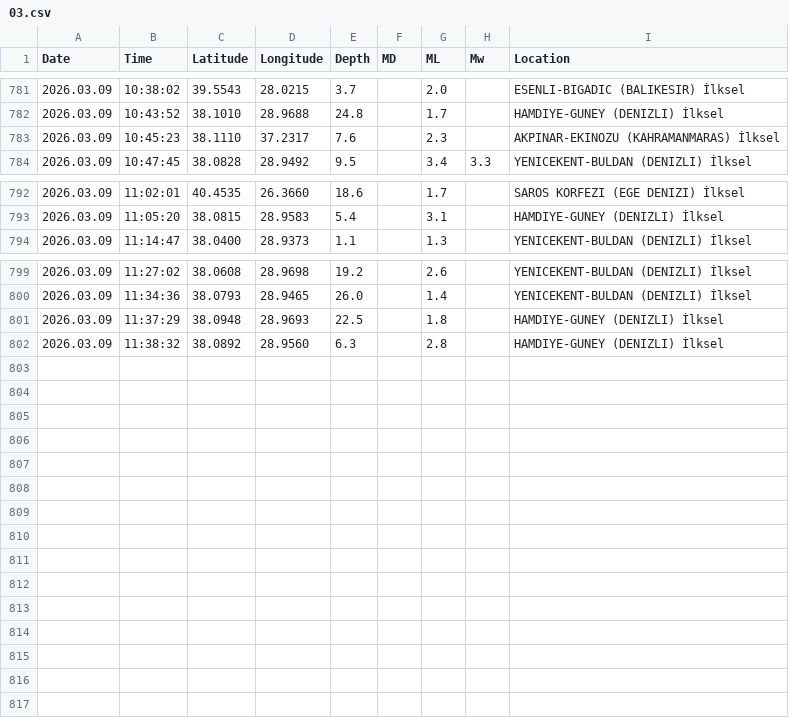
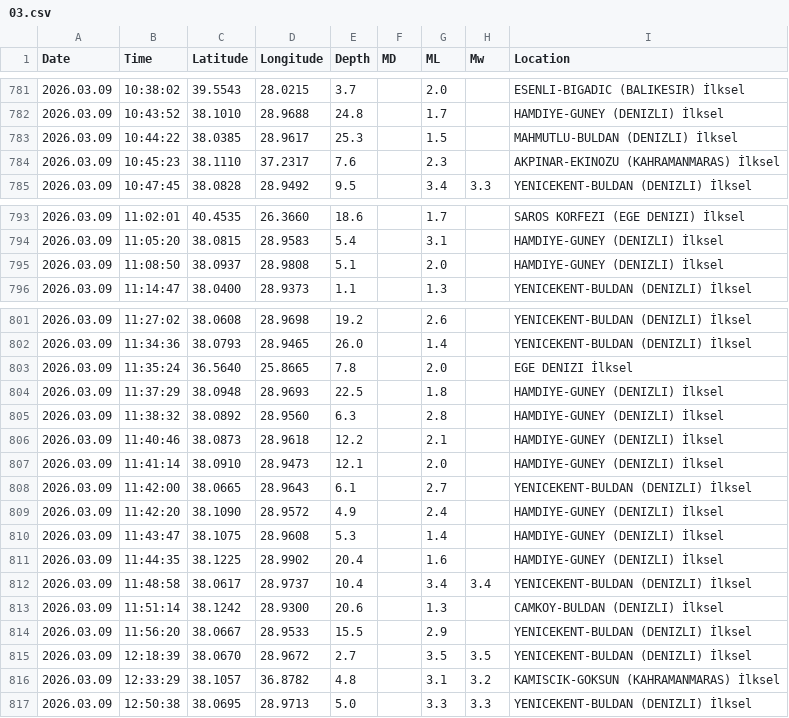
Before and after one commit to sukruozan/turkiye-guncel-deprem-verisi, a CSV file: 2026/03.csv, drawn as a sheet; only a part is shown, gaps mark what is left out; the diff names each change by its address in the sheet, - before the commit and + after, or states it on an @@ line.

Commit message:
Automated Commit

```diff
--- a/2026/03.csv
+++ b/2026/03.csv
+row 783: 2026.03.09 | 10:44:22 | 38.0385 | 28.9617 | 25.3 |  | 1.5 |  | MAHMUTLU-BULDAN (DENIZLI) İlksel
+row 795: 2026.03.09 | 11:08:50 | 38.0937 | 28.9808 | 5.1 |  | 2.0 |  | HAMDIYE-GUNEY (DENIZLI) İlksel
+row 803: 2026.03.09 | 11:35:24 | 36.5640 | 25.8665 | 7.8 |  | 2.0 |  | EGE DENIZI İlksel
+row 806: 2026.03.09 | 11:40:46 | 38.0873 | 28.9618 | 12.2 |  | 2.1 |  | HAMDIYE-GUNEY (DENIZLI) İlksel
+row 807: 2026.03.09 | 11:41:14 | 38.0910 | 28.9473 | 12.1 |  | 2.0 |  | HAMDIYE-GUNEY (DENIZLI) İlksel
+row 808: 2026.03.09 | 11:42:00 | 38.0665 | 28.9643 | 6.1 |  | 2.7 |  | YENICEKENT-BULDAN (DENIZLI) İlksel
+row 809: 2026.03.09 | 11:42:20 | 38.1090 | 28.9572 | 4.9 |  | 2.4 |  | HAMDIYE-GUNEY (DENIZLI) İlksel
+row 810: 2026.03.09 | 11:43:47 | 38.1075 | 28.9608 | 5.3 |  | 1.4 |  | HAMDIYE-GUNEY (DENIZLI) İlksel
+row 811: 2026.03.09 | 11:44:35 | 38.1225 | 28.9902 | 20.4 |  | 1.6 |  | HAMDIYE-GUNEY (DENIZLI) İlksel
+row 812: 2026.03.09 | 11:48:58 | 38.0617 | 28.9737 | 10.4 |  | 3.4 | 3.4 | YENICEKENT-BULDAN (DENIZLI) İlksel
+row 813: 2026.03.09 | 11:51:14 | 38.1242 | 28.9300 | 20.6 |  | 1.3 |  | CAMKOY-BULDAN (DENIZLI) İlksel
+row 814: 2026.03.09 | 11:56:20 | 38.0667 | 28.9533 | 15.5 |  | 2.9 |  | YENICEKENT-BULDAN (DENIZLI) İlksel
+row 815: 2026.03.09 | 12:18:39 | 38.0670 | 28.9672 | 2.7 |  | 3.5 | 3.5 | YENICEKENT-BULDAN (DENIZLI) İlksel
+row 816: 2026.03.09 | 12:33:29 | 38.1057 | 36.8782 | 4.8 |  | 3.1 | 3.2 | KAMISCIK-GOKSUN (KAHRAMANMARAS) İlksel
+row 817: 2026.03.09 | 12:50:38 | 38.0695 | 28.9713 | 5.0 |  | 3.3 | 3.3 | YENICEKENT-BULDAN (DENIZLI) İlksel
```
